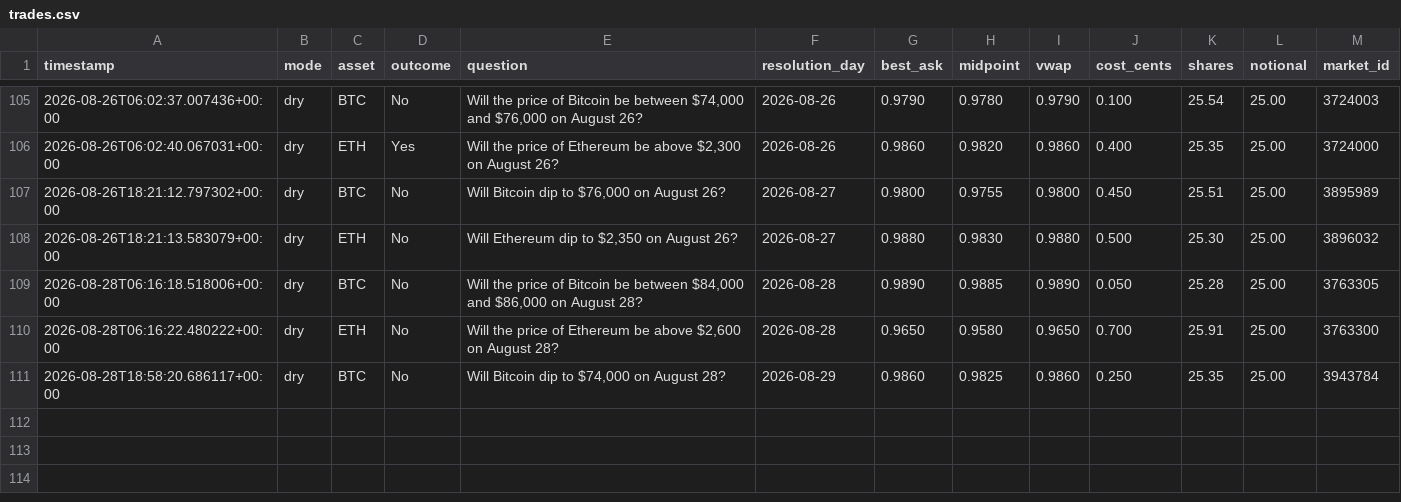
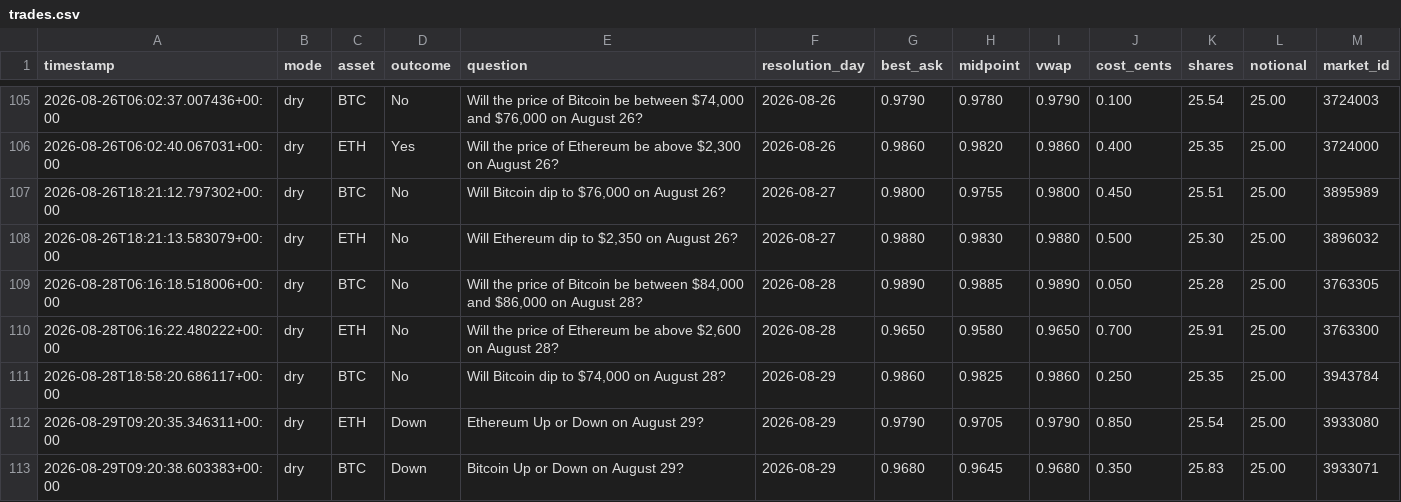
Before and after one commit to Roar-Coin/hindsight-bot, a CSV file: trades.csv, drawn as a sheet; only a part is shown, gaps mark what is left out.

```diff
--- a/trades.csv
+++ b/trades.csv
@@ -111 +111,3 @@ timestamp,mode,asset,outcome,question,resolution_day,best_ask,midpoint,vwap,cost
 2026-08-28T18:58:20.686117+00:00,dry,BTC,No,"Will Bitcoin dip to $74,000 on August 28?",2026-08-29,0.9860,0.9825,0.9860,0.250,25.35,25.00,3943784
+2026-08-29T09:20:35.346311+00:00,dry,ETH,Down,Ethereum Up or Down on August 29?,2026-08-29,0.9790,0.9705,0.9790,0.850,25.54,25.00,3933080
+2026-08-29T09:20:38.603383+00:00,dry,BTC,Down,Bitcoin Up or Down on August 29?,2026-08-29,0.9680,0.9645,0.9680,0.350,25.83,25.00,3933071
```
Also changed, not shown: 1 other file.
